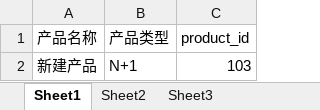
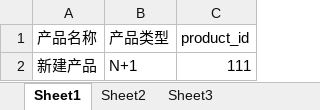
Before and after one commit to iqunxing-qa/webautotest, an Excel workbook: Pythonscripts/testdatas/product_configuration.xlsx, sheet Sheet1, drawn as a sheet; values as stored, in another font and other column widths than the file's, no borders; the diff names each change by its address in the sheet, - before the commit and + after, or states it on an @@ line.

```diff
--- a/Pythonscripts/testdatas/product_configuration.xlsx (sheet Sheet1)
+++ b/Pythonscripts/testdatas/product_configuration.xlsx (sheet Sheet1)
-C2 (product_id): 103
+C2 (product_id): 111
```
Also changed, not shown: sheet Sheet3, sheet Sheet2, Pythonscripts/testdatas/chain_customer.xlsx, Pythonscripts/testdatas/core_customer.xlsx, 17 other files.
